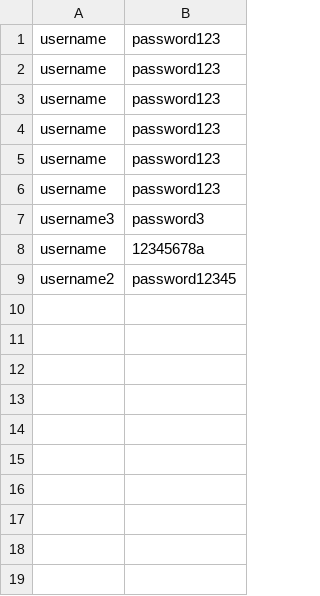
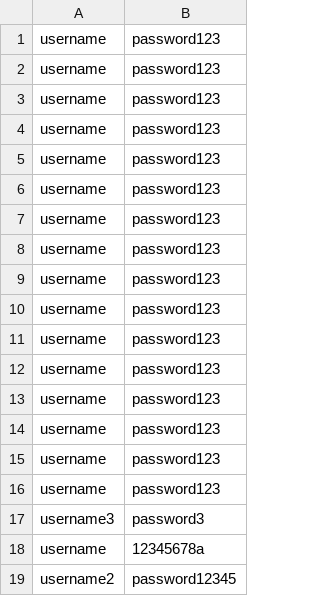
Before and after one commit to AthlonsDev/CarHireApp, a CSV file: Files/Users.csv, drawn as a sheet; the diff names each change by its address in the sheet, - before the commit and + after, or states it on an @@ line.

```diff
--- a/Files/Users.csv
+++ b/Files/Users.csv
+row 7: username | password123
+row 8: username | password123
+row 9: username | password123
+row 10: username | password123
+row 11: username | password123
+row 12: username | password123
+row 13: username | password123
+row 14: username | password123
+row 15: username | password123
+row 16: username | password123
```
Also changed, not shown: Files/Cars.csv, 2 other files.
